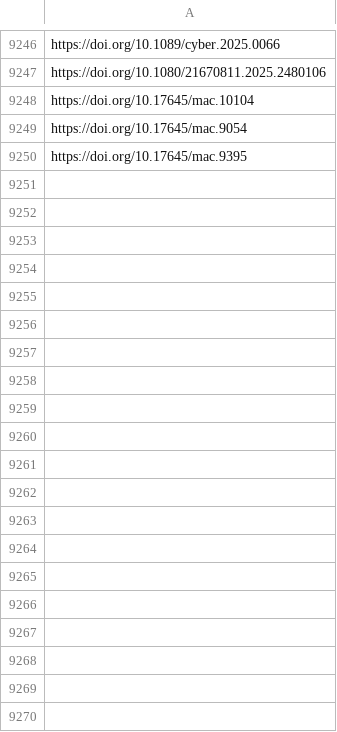
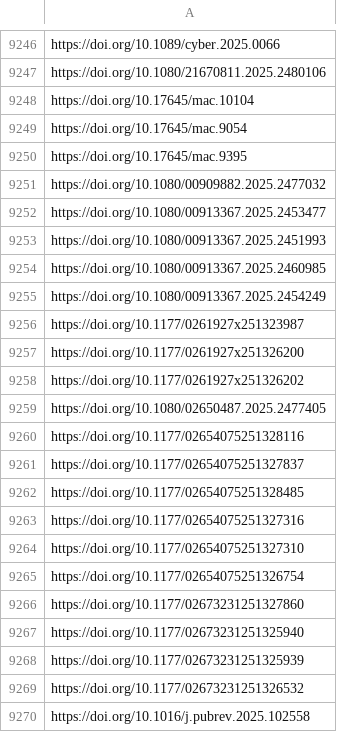
Before and after one commit to jacob-long/picnic, a CSV file: memory/communication_urls.csv, drawn as a sheet; only a part is shown, gaps mark what is left out; the diff covers the shown part only; the diff names each change by its address in the sheet, - before the commit and + after, or states it on an @@ line.

```diff
--- a/memory/communication_urls.csv
+++ b/memory/communication_urls.csv
+row 9251: https://doi.org/10.1080/00909882.2025.2477032
+row 9252: https://doi.org/10.1080/00913367.2025.2453477
+row 9253: https://doi.org/10.1080/00913367.2025.2451993
+row 9254: https://doi.org/10.1080/00913367.2025.2460985
+row 9255: https://doi.org/10.1080/00913367.2025.2454249
+row 9256: https://doi.org/10.1177/0261927x251323987
+row 9257: https://doi.org/10.1177/0261927x251326200
+row 9258: https://doi.org/10.1177/0261927x251326202
+row 9259: https://doi.org/10.1080/02650487.2025.2477405
+row 9260: https://doi.org/10.1177/02654075251328116
+row 9261: https://doi.org/10.1177/02654075251327837
+row 9262: https://doi.org/10.1177/02654075251328485
+row 9263: https://doi.org/10.1177/02654075251327316
+row 9264: https://doi.org/10.1177/02654075251327310
+row 9265: https://doi.org/10.1177/02654075251326754
+row 9266: https://doi.org/10.1177/02673231251327860
+row 9267: https://doi.org/10.1177/02673231251325940
+row 9268: https://doi.org/10.1177/02673231251325939
+row 9269: https://doi.org/10.1177/02673231251326532
+row 9270: https://doi.org/10.1016/j.pubrev.2025.102558
```
Also changed, not shown: 52 added rows elsewhere in this file, memory/po_urls.csv, memory/politics_urls.csv, 11 other files.
